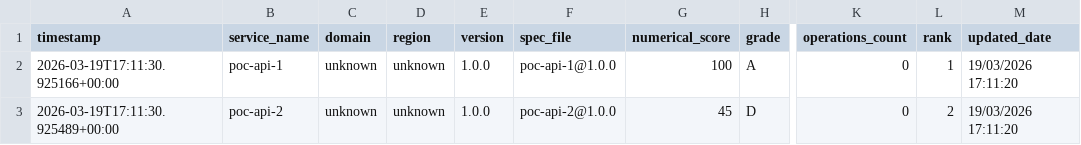
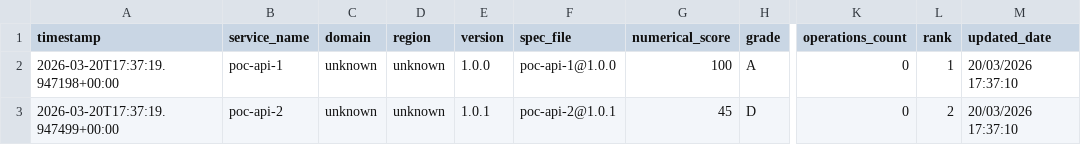
Before and after one commit to azammel-reply/central-hub-gouv-poc, a CSV file: scores.csv, drawn as a sheet; only a part is shown, gaps mark what is left out; the diff names each change by its address in the sheet, - before the commit and + after, or states it on an @@ line.

```diff
--- a/scores.csv
+++ b/scores.csv
-A2 (timestamp): 2026-03-19T17:11:30.925166+00:00
+A2 (timestamp): 2026-03-20T17:37:19.947198+00:00
-M2:M3 (updated_date): 19/03/2026 17:11:20
+M2:M3 (updated_date): 20/03/2026 17:37:10
-A3 (timestamp): 2026-03-19T17:11:30.925489+00:00
+A3 (timestamp): 2026-03-20T17:37:19.947499+00:00
-E3 (version): 1.0.0
+E3 (version): 1.0.1
-F3 (spec_file): poc-api-2@1.0.0
+F3 (spec_file): poc-api-2@1.0.1
```
Also changed, not shown: 2 other files.
